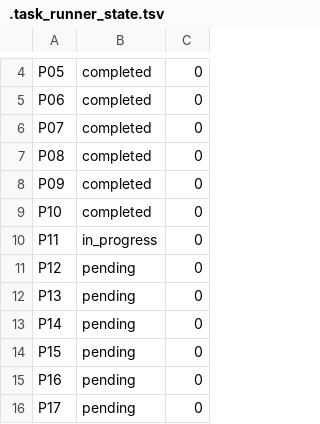
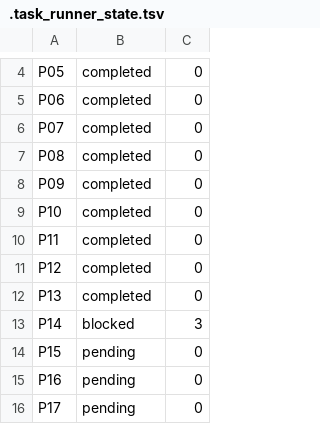
Before and after one commit to reills/bach, a TSV file: .task_runner_state.tsv, drawn as a sheet; only a part is shown, gaps mark what is left out.

```diff
--- a/.task_runner_state.tsv
+++ b/.task_runner_state.tsv
@@ -9,6 +9,6 @@ P09	completed	0
 P10	completed	0
-P11	in_progress	0
-P12	pending	0
-P13	pending	0
-P14	pending	0
+P11	completed	0
+P12	completed	0
+P13	completed	0
+P14	blocked	3
 P15	pending	0
```
Also changed, not shown: 26 other files.
